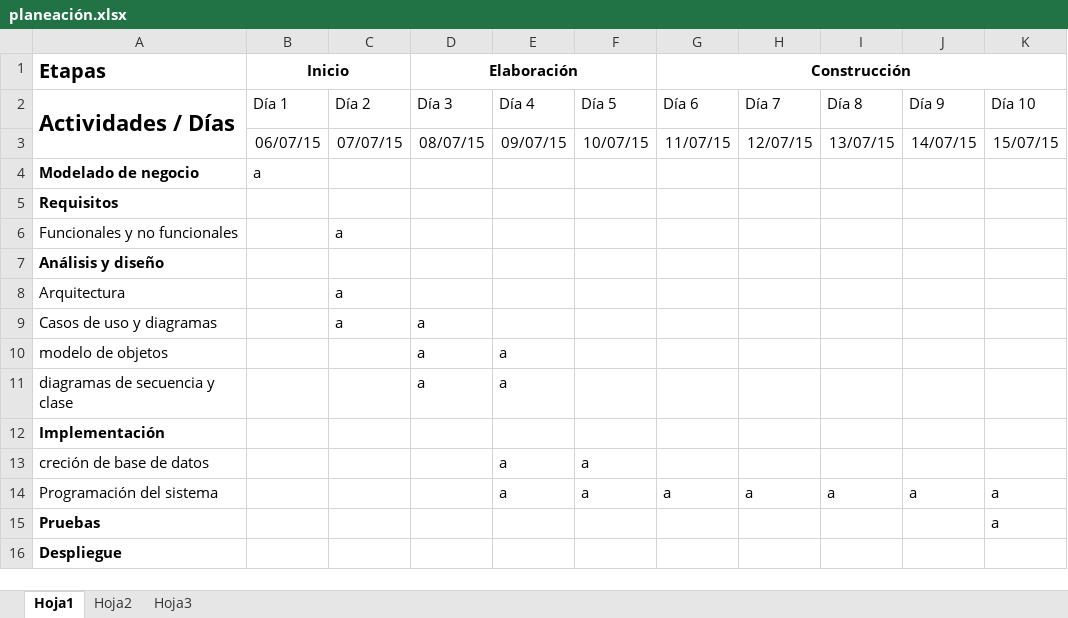
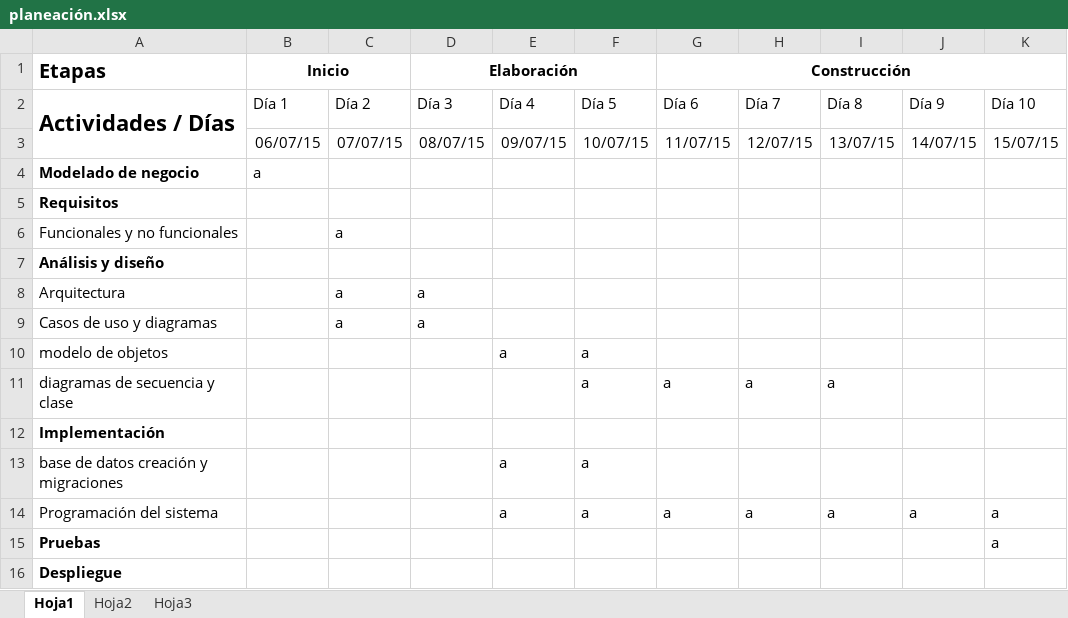
Before and after one commit to josealanrg/proyectoFinal, an Excel workbook: Documentacion/planeación.xlsx, sheet Hoja1, drawn as a sheet; only a part is shown; values as stored, in another font and other column widths than the file's, no borders; the diff names each change by its address in the sheet, - before the commit and + after, or states it on an @@ line.

Commit message:
cambio de planeación

```diff
--- a/Documentacion/planeación.xlsx (sheet Hoja1)
+++ b/Documentacion/planeación.xlsx (sheet Hoja1)
-D8 (Elaboración): (empty)
+D8 (Elaboración): a
-D10:D11 (Elaboración): a
+D10:D11 (Elaboración): (empty)
-F10:F11: (empty)
+F10:F11: a
-E11: a
+E11: (empty)
-G11 (Construcción): (empty)
+G11 (Construcción): a
-H11: (empty)
+H11: a
-I11: (empty)
+I11: a
-A13 (Etapas): creción de base de datos
+A13 (Etapas): base de datos creación y migraciones
```
